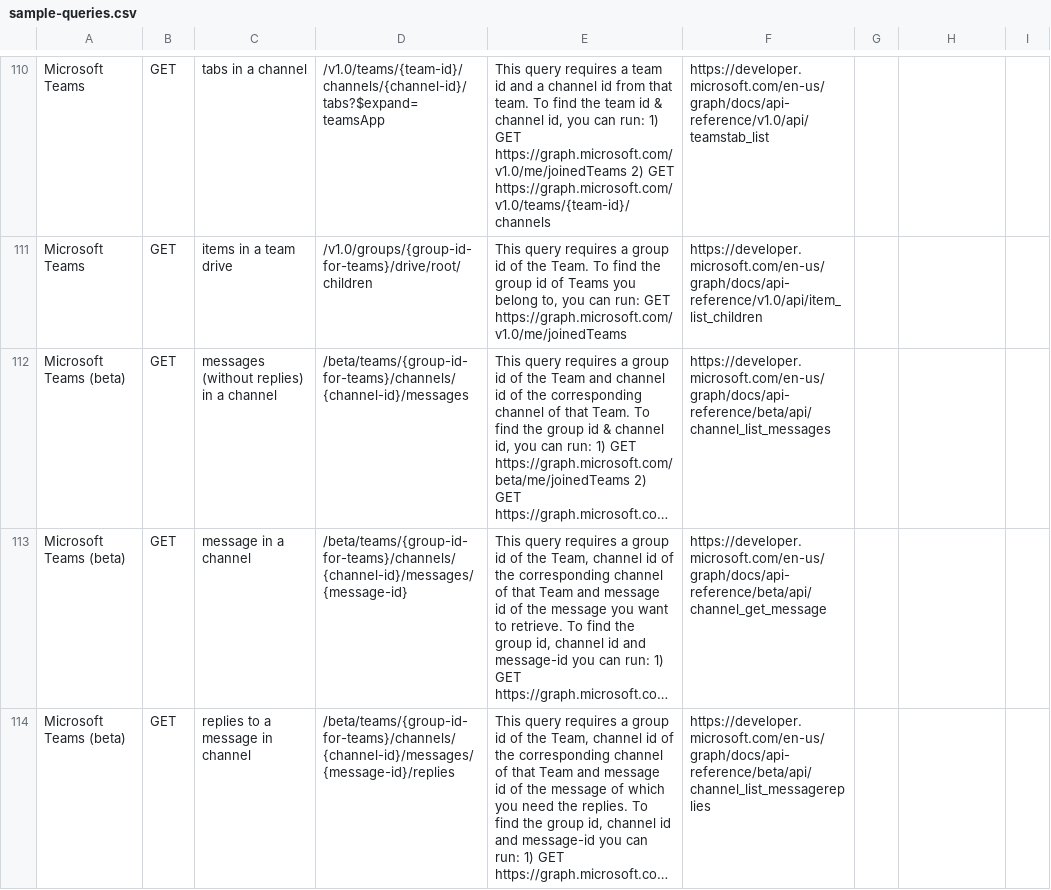
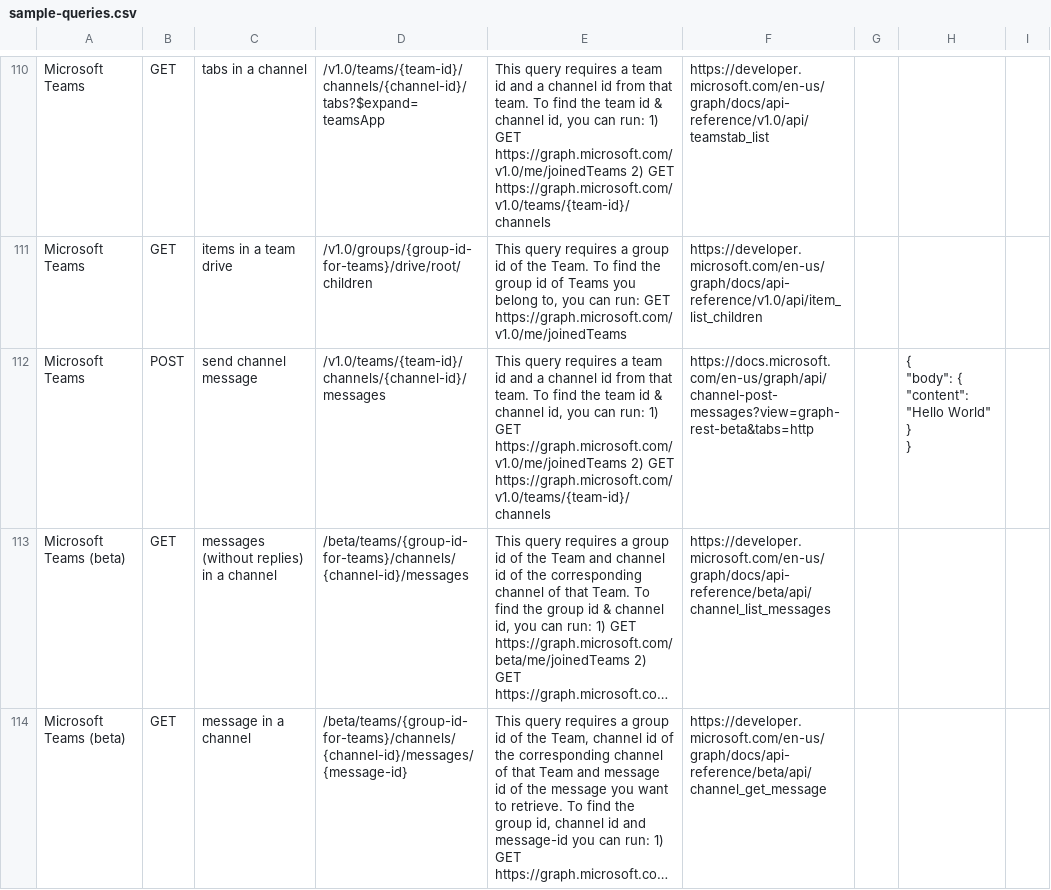
Before and after one commit to microsoftgraph/microsoft-graph-explorer, a CSV file: sample-queries.csv, drawn as a sheet; only a part is shown, gaps mark what is left out; the shorter side is filled out with more unchanged rows; long unchanged cells end in …; ↵ is a line break in a cell; the diff names each change by its address in the sheet, - before the commit and + after, or states it on an @@ line.

Commit message:
send channel Message in v1

```diff
--- a/sample-queries.csv
+++ b/sample-queries.csv
+row 112: Microsoft Teams | POST | send channel message | /v1.0/teams/{team-id}/channels/{channel-id}/messages | This query requires a team id and a channel id from that team. To find the team id & channel id, you can run: 1) GET https://graph.microsoft.com/v1.0/me/joinedTeams 2) GET https://graph.microsoft.com/v1.0/teams/{team-id}/channels | https://docs.microsoft.com/en-us/graph/api/channel-post-messages?view=graph-rest-beta&tabs=http |  | { ↵ "body": { ↵ "content": "Hello World" ↵ } ↵ }
```
Also changed, not shown: 1 other file.
